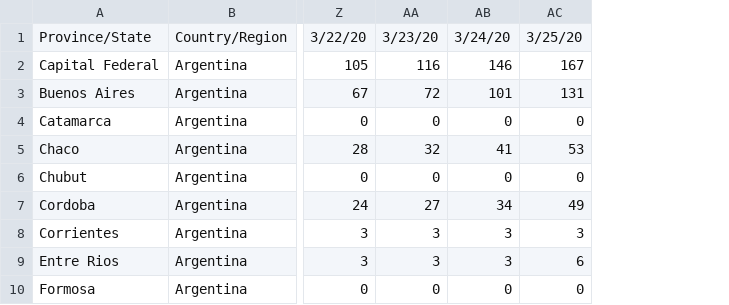
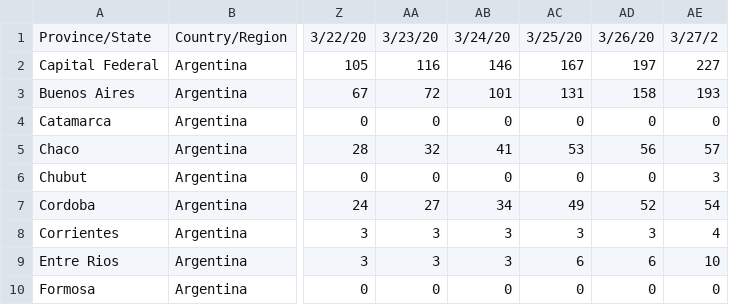
Before and after one commit to martingra/COVID19Argentina, a CSV file: data/time_series_19-covid-Confirmed.csv, drawn as a sheet; only a part is shown, gaps mark what is left out; the diff names each change by its address in the sheet, - before the commit and + after, or states it on an @@ line.

```diff
--- a/data/time_series_19-covid-Confirmed.csv
+++ b/data/time_series_19-covid-Confirmed.csv
+column AD, rows 1-10: 3/26/20 | 197 | 158 | 0 | 56 | 0 | 52 | 3 | 6 | 0
+column AE, rows 1-10: 3/27/2 | 227 | 193 | 0 | 57 | 3 | 54 | 4 | 10 | 0
```
Also changed, not shown: data/time_series_19-covid-Deaths.csv, data/time_series_19-covid-Recovered.csv, 4 other files.
